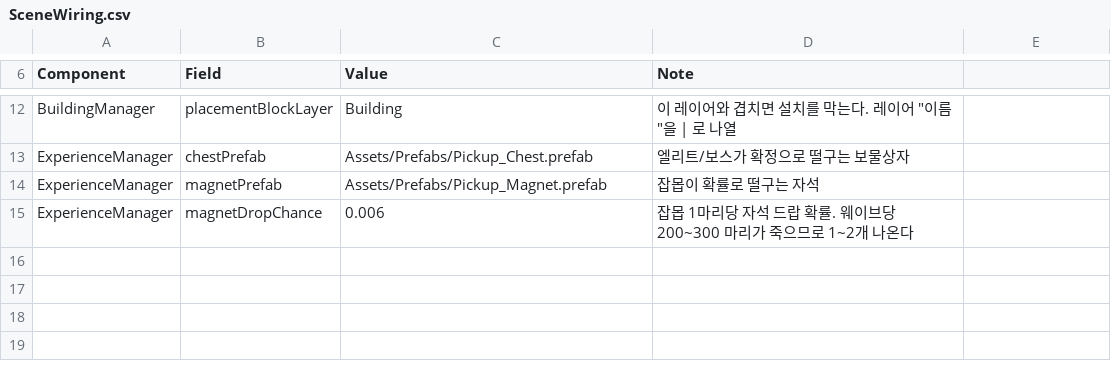
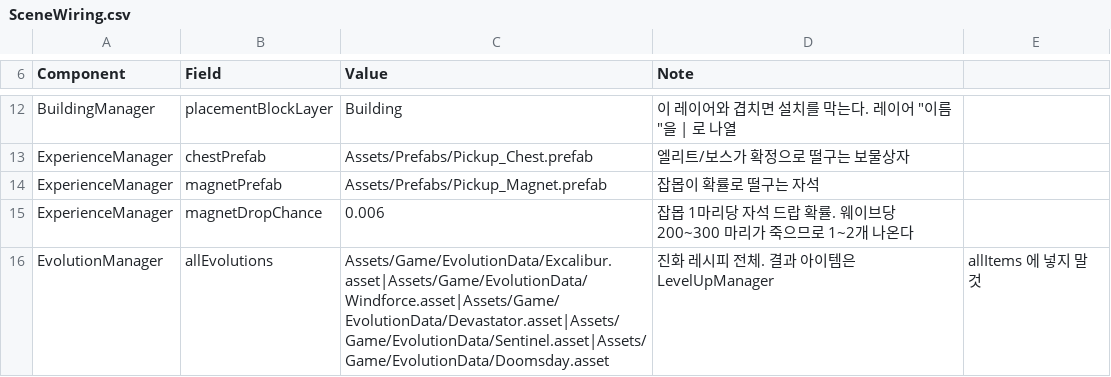
Before and after one commit to popzap/VS_LIKE, a CSV file: Assets/Game/Balance/SceneWiring.csv, drawn as a sheet; only a part is shown, gaps mark what is left out; the diff names each change by its address in the sheet, - before the commit and + after, or states it on an @@ line.

```diff
--- a/Assets/Game/Balance/SceneWiring.csv
+++ b/Assets/Game/Balance/SceneWiring.csv
+row 16: EvolutionManager | allEvolutions | Assets/Game/EvolutionData/Excalibur.asset|Assets/Game/EvolutionData/Windforce.asset|Assets/Game/EvolutionData/Devastator.asset|Assets/Game/EvolutionData/Sentinel.asset|Assets/Game/EvolutionData/Doomsday.asset | 진화 레시피 전체. 결과 아이템은 LevelUpManager | allItems 에 넣지 말 것
```
Also changed, not shown: Assets/Game/Balance/Items.csv, Assets/Game/Balance/Weapons.csv, 57 other files.
